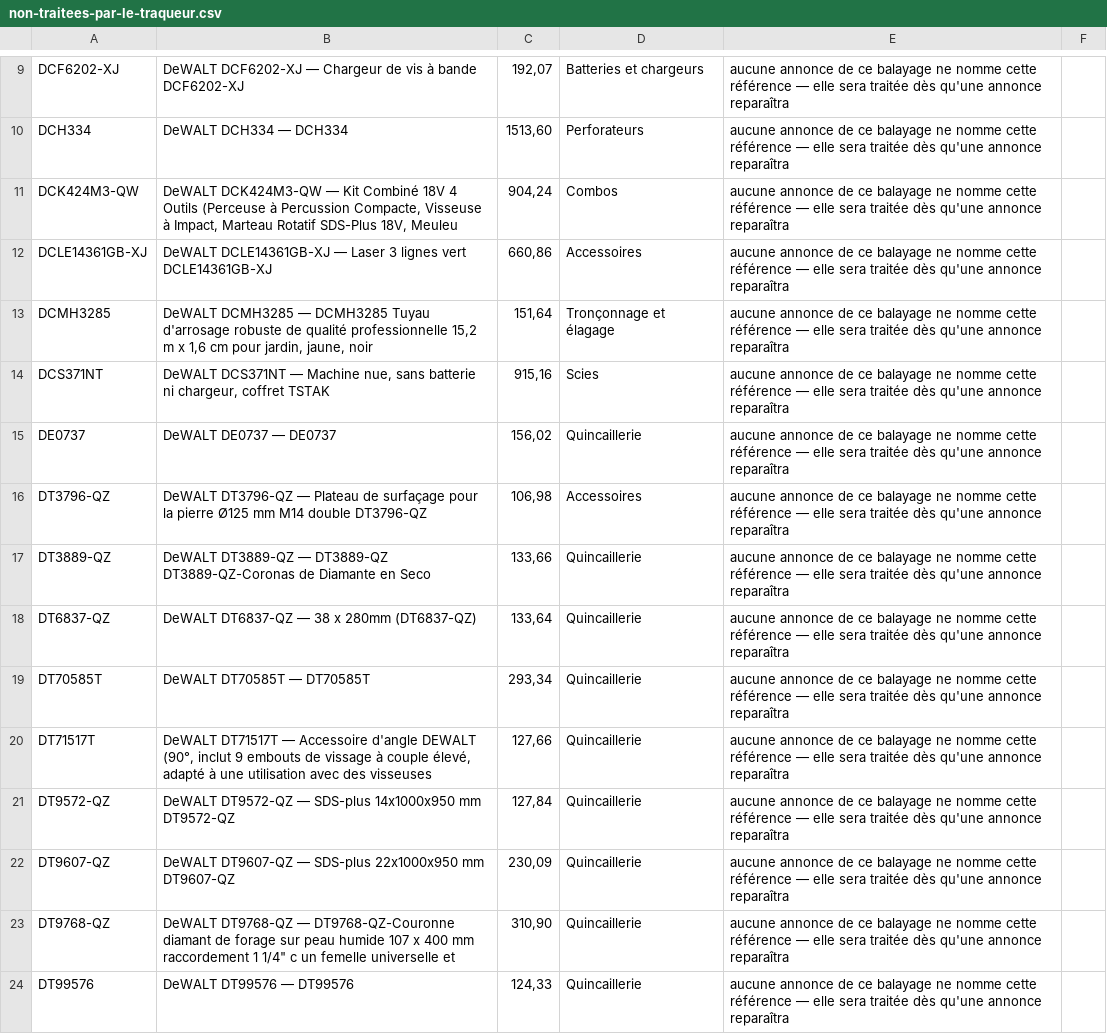
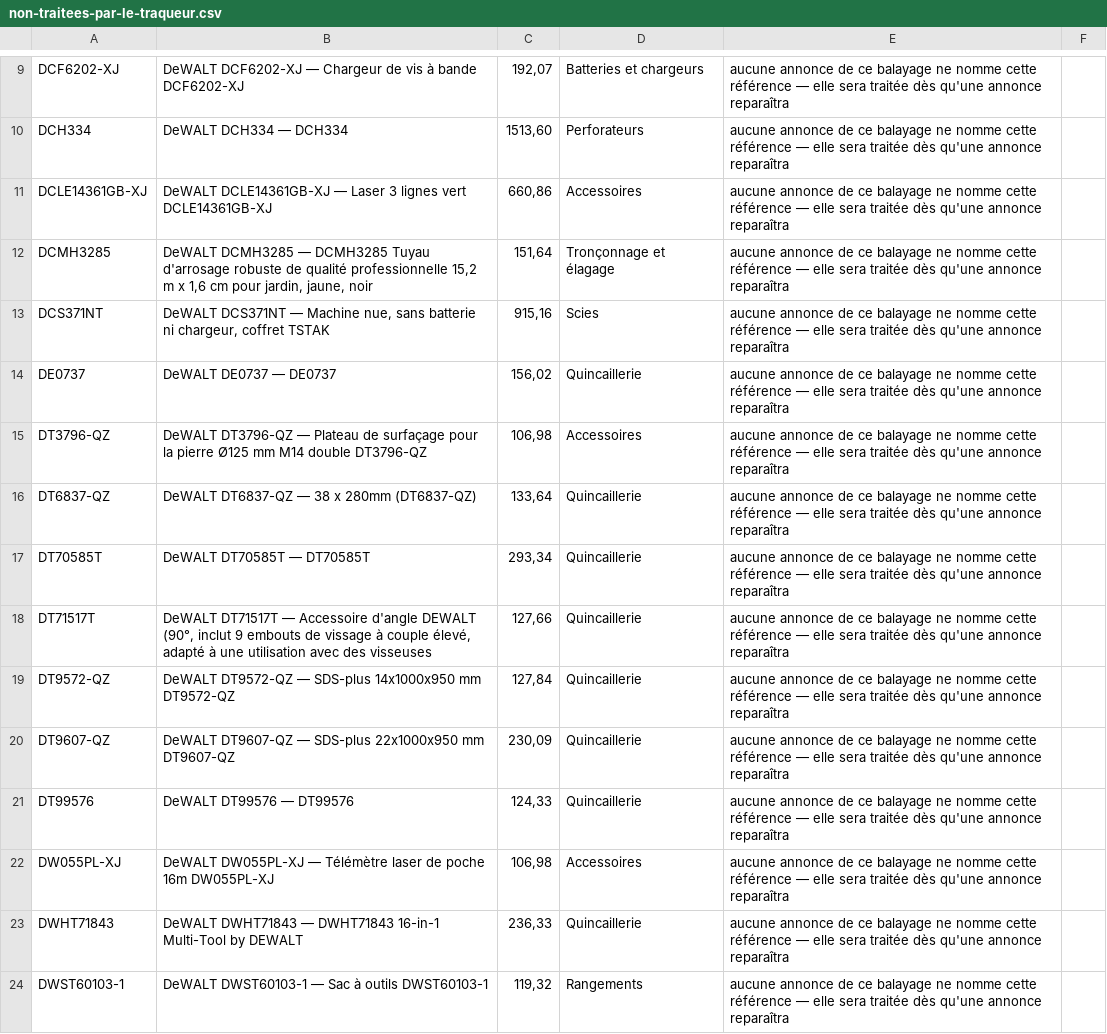
Before and after one commit to nova971z/ish, a CSV file: pirates-tools/archives/idealo/non-traitees-par-le-traqueur.csv, drawn as a sheet; only a part is shown, gaps mark what is left out; the shorter side is filled out with more unchanged rows.

```diff
--- a/pirates-tools/archives/idealo/non-traitees-par-le-traqueur.csv
+++ b/pirates-tools/archives/idealo/non-traitees-par-le-traqueur.csv
@@ -10,3 +10,2 @@ DCF6202-XJ;DeWALT DCF6202-XJ — Chargeur de vis à bande DCF6202-XJ;192,07;Batt
 DCH334;DeWALT DCH334 — DCH334;1513,60;Perforateurs;aucune annonce de ce balayage ne nomme cette référence — elle sera traitée dès qu'une annonce reparaîtra;
-DCK424M3-QW;DeWALT DCK424M3-QW — Kit Combiné 18V 4 Outils (Perceuse à Percussion Compacte, Visseuse à Impact, Marteau Rotatif SDS-Plus 18V, Meuleu;904,24;Combos;aucune annonce de ce balayage ne nomme cette référence — elle sera traitée dès qu'une annonce reparaîtra;
 DCLE14361GB-XJ;DeWALT DCLE14361GB-XJ — Laser 3 lignes vert DCLE14361GB-XJ;660,86;Accessoires;aucune annonce de ce balayage ne nomme cette référence — elle sera traitée dès qu'une annonce reparaîtra;
@@ -16,3 +15,2 @@ DE0737;DeWALT DE0737 — DE0737;156,02;Quincaillerie;aucune annonce de ce balaya
 DT3796-QZ;DeWALT DT3796-QZ — Plateau de surfaçage pour la pierre Ø125 mm M14 double DT3796-QZ;106,98;Accessoires;aucune annonce de ce balayage ne nomme cette référence — elle sera traitée dès qu'une annonce reparaîtra;
-DT3889-QZ;DeWALT DT3889-QZ — DT3889-QZ DT3889-QZ-Coronas de Diamante en Seco;133,66;Quincaillerie;aucune annonce de ce balayage ne nomme cette référence — elle sera traitée dès qu'une annonce reparaîtra;
 DT6837-QZ;DeWALT DT6837-QZ — 38 x 280mm (DT6837-QZ);133,64;Quincaillerie;aucune annonce de ce balayage ne nomme cette référence — elle sera traitée dès qu'une annonce reparaîtra;
@@ -22,3 +20,2 @@ DT9572-QZ;DeWALT DT9572-QZ — SDS-plus 14x1000x950 mm DT9572-QZ;127,84;Quincail
 DT9607-QZ;DeWALT DT9607-QZ — SDS-plus 22x1000x950 mm DT9607-QZ;230,09;Quincaillerie;aucune annonce de ce balayage ne nomme cette référence — elle sera traitée dès qu'une annonce reparaîtra;
-DT9768-QZ;"DeWALT DT9768-QZ — DT9768-QZ-Couronne diamant de forage sur peau humide 107 x 400 mm raccordement 1 1/4"" c un femelle universelle et";310,90;Quincaillerie;aucune annonce de ce balayage ne nomme cette référence — elle sera traitée dès qu'une annonce reparaîtra;
 DT99576;DeWALT DT99576 — DT99576;124,33;Quincaillerie;aucune annonce de ce balayage ne nomme cette référence — elle sera traitée dès qu'une annonce reparaîtra;
```
Also changed, not shown: 2 other files.
